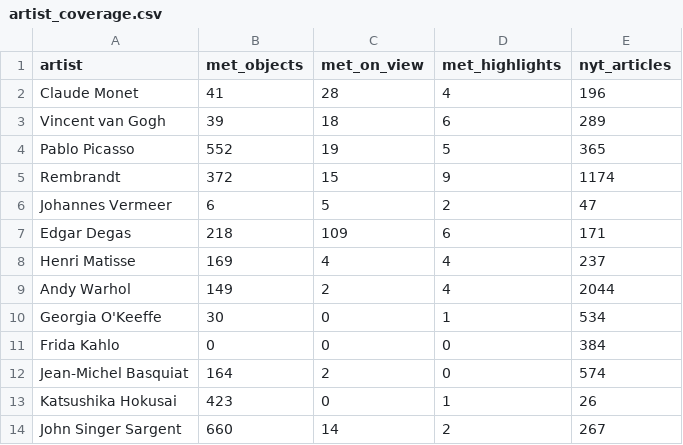
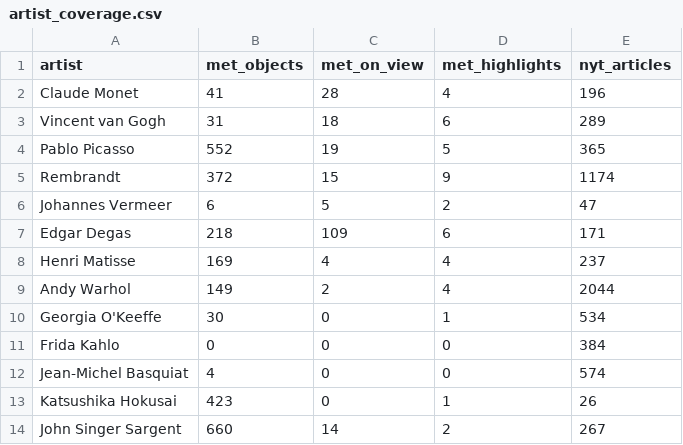
Before and after one commit to EllieWilser/Data_607, a CSV file: NY_Times_API/artist_coverage.csv, drawn as a sheet; only a part is shown.

```diff
--- a/NY_Times_API/artist_coverage.csv
+++ b/NY_Times_API/artist_coverage.csv
@@ -2,3 +2,3 @@ artist,met_objects,met_on_view,met_highlights,nyt_articles
 Claude Monet,41,28,4,196
-Vincent van Gogh,39,18,6,289
+Vincent van Gogh,31,18,6,289
 Pablo Picasso,552,19,5,365
@@ -11,3 +11,3 @@ Georgia O'Keeffe,30,0,1,534
 Frida Kahlo,0,0,0,384
-Jean-Michel Basquiat,164,2,0,574
+Jean-Michel Basquiat,4,0,0,574
 Katsushika Hokusai,423,0,1,26
```
Also changed, not shown: 6 other files.
